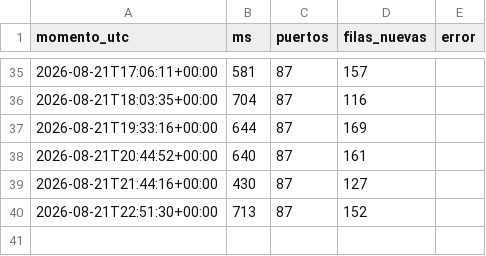
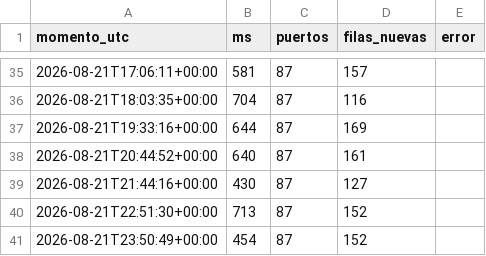
Before and after one commit to joaqinmymind-byte/garitas, a CSV file: bitacora.csv, drawn as a sheet; only a part is shown, gaps mark what is left out; the diff names each change by its address in the sheet, - before the commit and + after, or states it on an @@ line.

```diff
--- a/bitacora.csv
+++ b/bitacora.csv
+row 41: 2026-08-21T23:50:49+00:00 | 454 | 87 | 152
```
Also changed, not shown: 3 other files.
